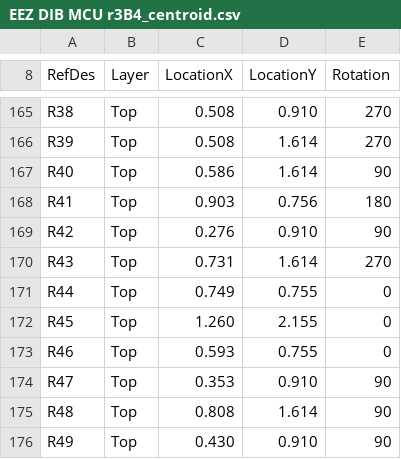
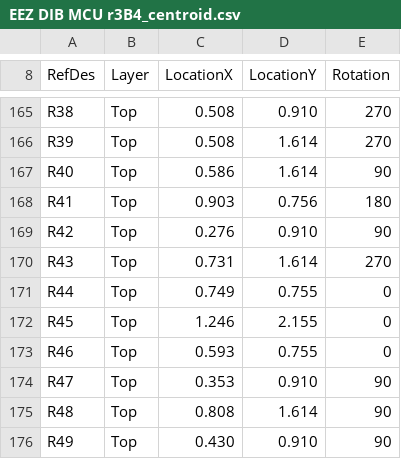
Before and after one commit to eez-open/modular-psu, a CSV file: mcu/Gerber files/Centroid files/EEZ DIB MCU r3B4_centroid.csv, drawn as a sheet; only a part is shown, gaps mark what is left out; the diff covers the shown part only.

```diff
--- a/mcu/Gerber files/Centroid files/EEZ DIB MCU r3B4_centroid.csv
+++ b/mcu/Gerber files/Centroid files/EEZ DIB MCU r3B4_centroid.csv
@@ -171,3 +171,3 @@ R43,Top,0.731,1.614,270
 R44,Top,0.749,0.755,0
-R45,Top,1.260,2.155,0
+R45,Top,1.246,2.155,0
 R46,Top,0.593,0.755,0
```
Also changed, not shown: 1 added row and 9 edited cells elsewhere in this file, 14 other files.
